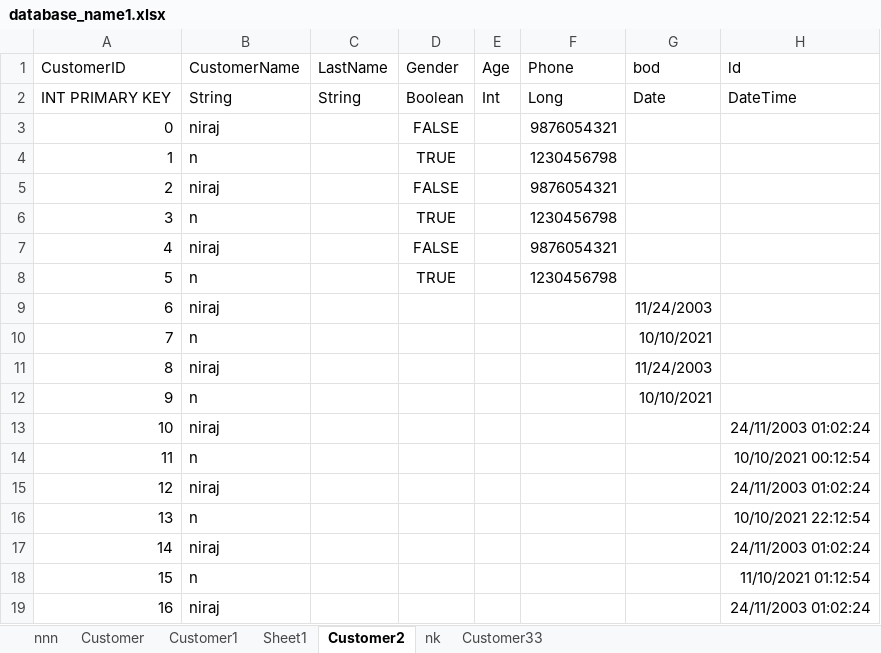
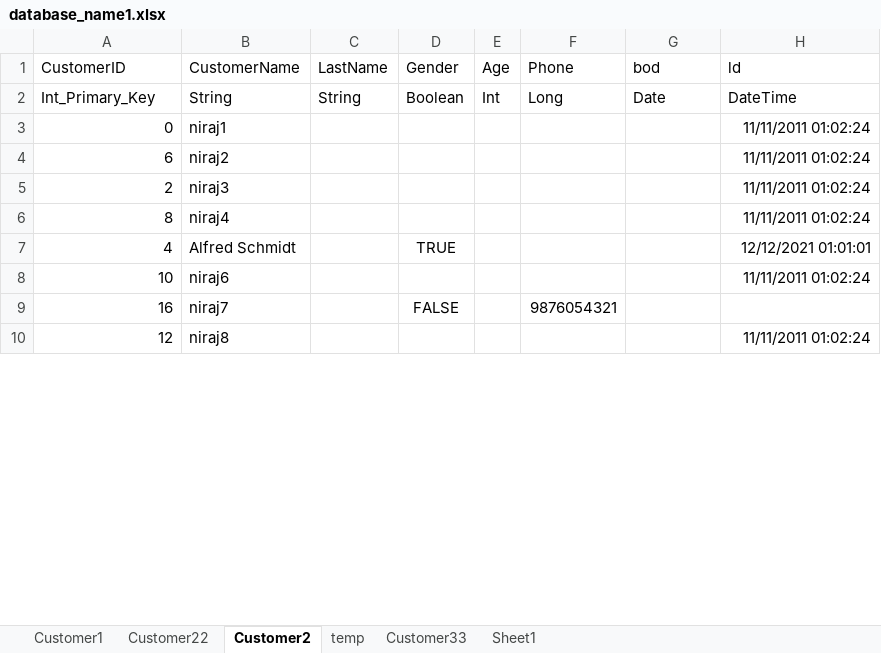
Before and after one commit to Niraj-KC/SQLServer, an Excel workbook: src/server/DatabaseStorage/kc/database_name1.xlsx, sheet Customer2, drawn as a sheet; only a part is shown; values as stored, in another font and other column widths than the file's, no borders; removed rows and columns are numbered as before the commit, all else as after; the diff covers the shown part only; the diff names each change by its address in the sheet, - before the commit and + after, or states it on an @@ line.

```diff
--- a/src/server/DatabaseStorage/kc/database_name1.xlsx (sheet Customer2)
+++ b/src/server/DatabaseStorage/kc/database_name1.xlsx (sheet Customer2)
-sheet tab: nnn
-sheet tab: Customer
-sheet tab: nk
+sheet tab: Customer22
+sheet tab: temp
@@ sheet tab order changed: Customer1 | Customer22 | Customer2 | temp | Customer33 | Sheet1 @@
-A2 (CustomerID): INT PRIMARY KEY
+A2 (CustomerID): Int_Primary_Key
-B3 (CustomerName): niraj
+B3 (CustomerName): niraj1
-D3 (Gender): FALSE
+D3 (Gender): (empty)
-F3 (Phone): 9876054321
+F3 (Phone): (empty)
-H3 (ld): (empty)
+H3 (ld): 11/11/2011 01:02:24
-row 4: 1 | n |  | TRUE |  | 1230456798
-row 5: 2 | niraj |  | FALSE |  | 9876054321
-row 6: 3 | n |  | TRUE |  | 1230456798
-row 7: 4 | niraj |  | FALSE |  | 9876054321
-row 8: 5 | n |  | TRUE |  | 1230456798
-B4 (CustomerName): niraj
+B4 (CustomerName): niraj2
-G4 (bod): 11/24/2003
+G4 (bod): (empty)
-H4 (ld): (empty)
+H4 (ld): 11/11/2011 01:02:24
-row 10: 7 | n |  |  |  |  | 10/10/2021
+row 5: 2 | niraj3 |  |  |  |  |  | 11/11/2011 01:02:24
-B6 (CustomerName): niraj
+B6 (CustomerName): niraj4
-G6 (bod): 11/24/2003
+G6 (bod): (empty)
-H6 (ld): (empty)
+H6 (ld): 11/11/2011 01:02:24
-row 12: 9 | n |  |  |  |  | 10/10/2021
+row 7: 4 | Alfred Schmidt |  | TRUE |  |  |  | 12/12/2021 01:01:01
-B8 (CustomerName): niraj
+B8 (CustomerName): niraj6
-H8 (ld): 24/11/2003 01:02:24
+H8 (ld): 11/11/2011 01:02:24
-row 14: 11 | n |  |  |  |  |  | 10/10/2021 00:12:54
+row 9: 16 | niraj7 |  | FALSE |  | 9876054321
-B10 (CustomerName): niraj
+B10 (CustomerName): niraj8
-H10 (ld): 24/11/2003 01:02:24
+H10 (ld): 11/11/2011 01:02:24
-row 16: 13 | n |  |  |  |  |  | 10/10/2021 22:12:54
-row 17: 14 | niraj |  |  |  |  |  | 24/11/2003 01:02:24
-row 18: 15 | n |  |  |  |  |  | 11/10/2021 01:12:54
-row 19: 16 | niraj |  |  |  |  |  | 24/11/2003 01:02:24
```
Also changed, not shown: 1 added row, 14 removed rows and 10 edited cells elsewhere in this sheet, 8 other files.
